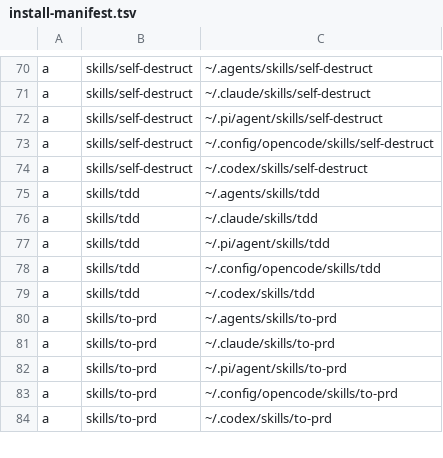
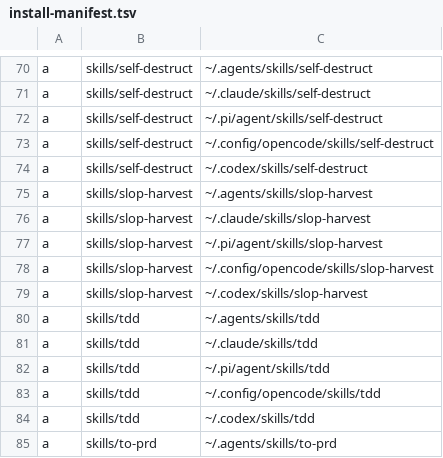
Before and after one commit to tsah/dotfiles, a TSV file: install-manifest.tsv, drawn as a sheet; only a part is shown, gaps mark what is left out; the shorter side is filled out with more unchanged rows; the diff names each change by its address in the sheet, - before the commit and + after, or states it on an @@ line.

Commit message:
Add slop-harvest skill (moved from ~/.claude/skills)
Keep the skill in the dotfiles repo and symlink it into the agent skill folders, matching the other shared skills.

```diff
--- a/install-manifest.tsv
+++ b/install-manifest.tsv
+row 75: a | skills/slop-harvest | ~/.agents/skills/slop-harvest
+row 76: a | skills/slop-harvest | ~/.claude/skills/slop-harvest
+row 77: a | skills/slop-harvest | ~/.pi/agent/skills/slop-harvest
+row 78: a | skills/slop-harvest | ~/.config/opencode/skills/slop-harvest
+row 79: a | skills/slop-harvest | ~/.codex/skills/slop-harvest
```
Also changed, not shown: 1 other file.
